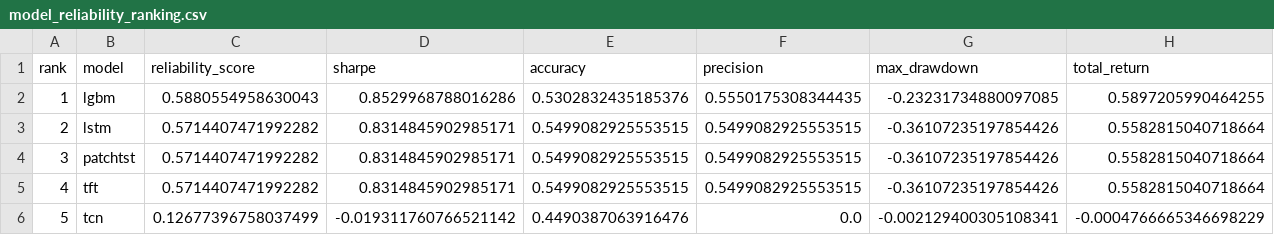
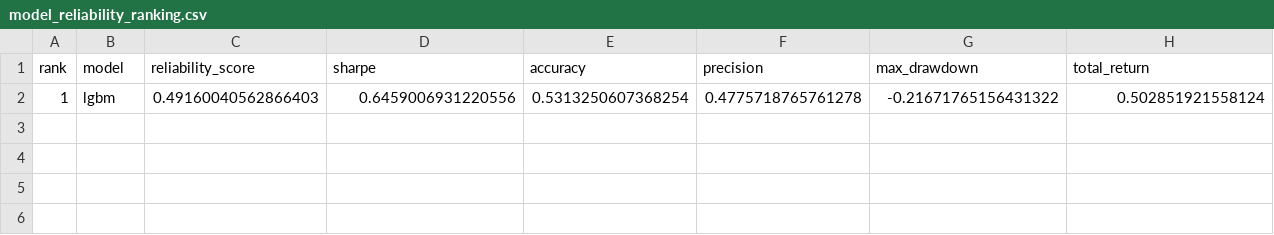
Before and after one commit to murosyo01/stock-predictor, a CSV file: data/model_reliability_ranking.csv, drawn as a sheet.

```diff
--- a/data/model_reliability_ranking.csv
+++ b/data/model_reliability_ranking.csv
@@ -1,6 +1,2 @@
 rank,model,reliability_score,sharpe,accuracy,precision,max_drawdown,total_return
-1,lgbm,0.5880554958630043,0.8529968788016286,0.5302832435185376,0.5550175308344435,-0.23231734880097085,0.5897205990464255
-2,lstm,0.5714407471992282,0.8314845902985171,0.5499082925553515,0.5499082925553515,-0.36107235197854426,0.5582815040718664
-3,patchtst,0.5714407471992282,0.8314845902985171,0.5499082925553515,0.5499082925553515,-0.36107235197854426,0.5582815040718664
-4,tft,0.5714407471992282,0.8314845902985171,0.5499082925553515,0.5499082925553515,-0.36107235197854426,0.5582815040718664
-5,tcn,0.12677396758037499,-0.019311760766521142,0.4490387063916476,0.0,-0.002129400305108341,-0.0004766665346698229
+1,lgbm,0.49160040562866403,0.6459006931220556,0.5313250607368254,0.4775718765761278,-0.21671765156431322,0.502851921558124
```
Also changed, not shown: data/backtest_by_model.csv, 1 other file.
